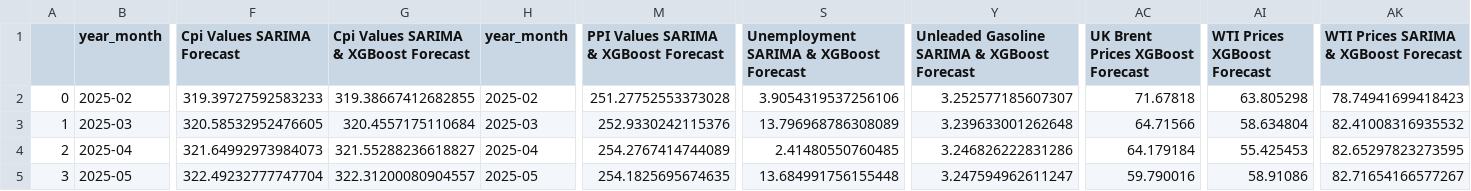
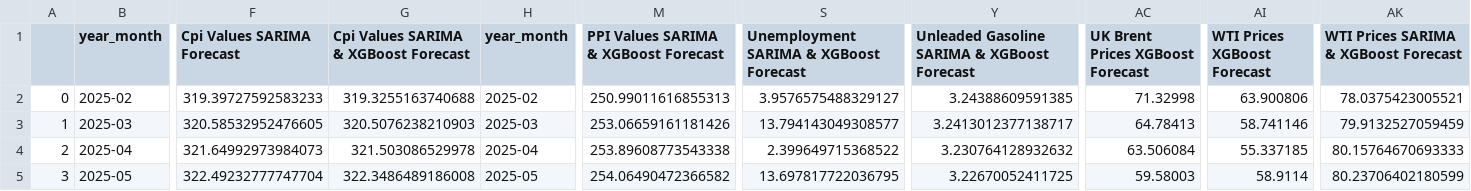
Before and after one commit to thecodingmango/cpi_dashboard, a CSV file: data/forecast_data.csv, drawn as a sheet; only a part is shown, gaps mark what is left out; the diff covers the shown part only; the diff names each change by its address in the sheet, - before the commit and + after, or states it on an @@ line.

```diff
--- a/data/forecast_data.csv
+++ b/data/forecast_data.csv
-G2: 319.38667412682855
+G2: 319.3255163740688
-M2: 251.27752553373028
+M2: 250.99011616855313
-S2: 3.9054319537256106
+S2: 3.9576575488329127
-Y2: 3.252577185607307
+Y2: 3.24388609591385
-AC2 (UK Brent Prices XGBoost Forecast): 71.67818
+AC2 (UK Brent Prices XGBoost Forecast): 71.32998
-AI2 (WTI Prices XGBoost Forecast): 63.805298
+AI2 (WTI Prices XGBoost Forecast): 63.900806
-AK2: 78.74941699418423
+AK2: 78.0375423005521
-G3: 320.4557175110684
+G3: 320.5076238210903
-M3: 252.9330242115376
+M3: 253.06659161181426
-S3: 13.796968786308089
+S3: 13.794143049308577
-Y3: 3.239633001262648
+Y3: 3.2413012377138717
-AC3 (UK Brent Prices XGBoost Forecast): 64.71566
+AC3 (UK Brent Prices XGBoost Forecast): 64.78413
-AI3 (WTI Prices XGBoost Forecast): 58.634804
+AI3 (WTI Prices XGBoost Forecast): 58.741146
-AK3: 82.41008316935532
+AK3: 79.9132527059459
-G4: 321.55288236618827
+G4: 321.503086529978
-M4: 254.2767414744089
+M4: 253.89608773543338
-S4: 2.41480550760485
+S4: 2.399649715368522
-Y4: 3.246826222831286
+Y4: 3.230764128932632
-AC4 (UK Brent Prices XGBoost Forecast): 64.179184
+AC4 (UK Brent Prices XGBoost Forecast): 63.506084
-AI4 (WTI Prices XGBoost Forecast): 55.425453
+AI4 (WTI Prices XGBoost Forecast): 55.337185
-AK4: 82.65297823273595
+AK4: 80.15764670693333
-G5: 322.31200080904557
+G5: 322.3486489186008
-M5: 254.1825695674635
+M5: 254.06490472366582
-S5: 13.684991756155448
+S5: 13.697817722036795
-Y5: 3.247594962611247
+Y5: 3.22670052411725
-AC5 (UK Brent Prices XGBoost Forecast): 59.790016
+AC5 (UK Brent Prices XGBoost Forecast): 59.58003
-AI5 (WTI Prices XGBoost Forecast): 58.91086
+AI5 (WTI Prices XGBoost Forecast): 58.9114
-AK5: 82.71654166577267
+AK5: 80.23706402180599
```
Also changed, not shown: 56 edited cells elsewhere in this file, 1 other file.
